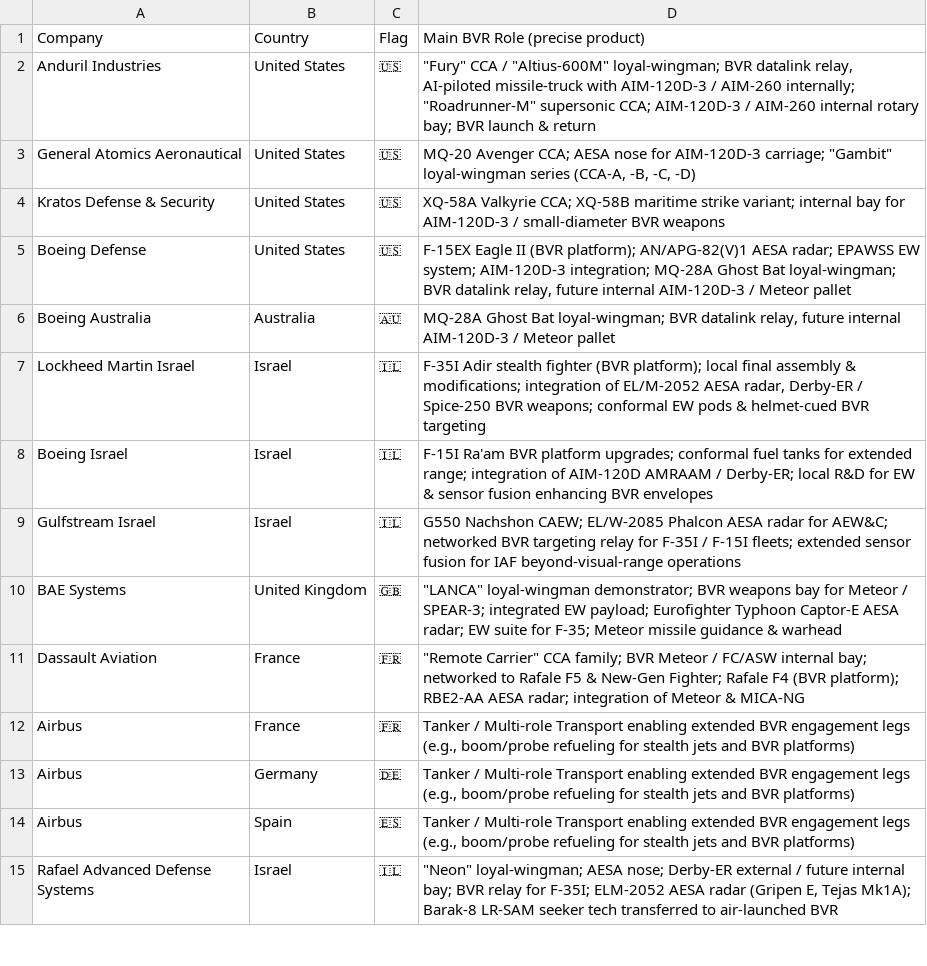
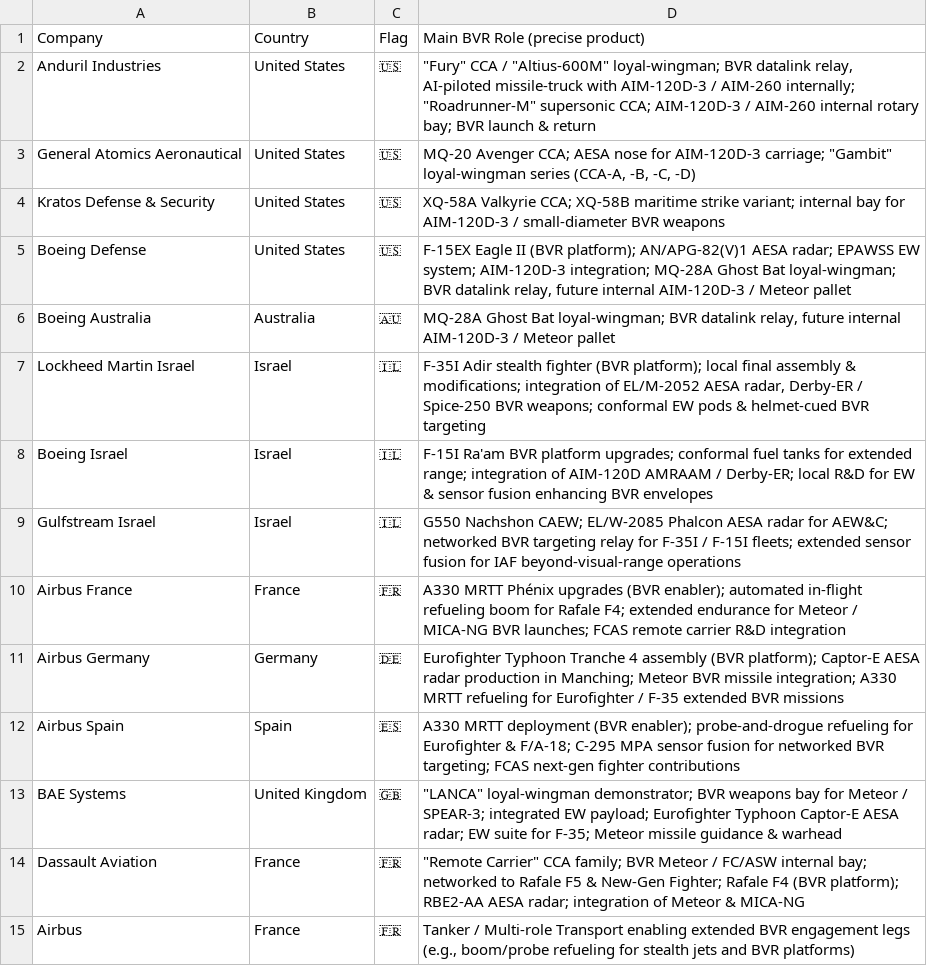
Before and after one commit to ayeeff/aircombat, a CSV file: data/company.csv, drawn as a sheet; only a part is shown; the shorter side is filled out with more unchanged rows.

Commit message:
Update company.csv

```diff
--- a/data/company.csv
+++ b/data/company.csv
@@ -9,2 +9,5 @@ Boeing Israel,Israel,🇮🇱,"F-15I Ra'am BVR platform upgrades; conformal fuel
 Gulfstream Israel,Israel,🇮🇱,"G550 Nachshon CAEW; EL/W-2085 Phalcon AESA radar for AEW&C; networked BVR targeting relay for F-35I / F-15I fleets; extended sensor fusion for IAF beyond-visual-range operations"
+Airbus France,France,🇫🇷,"A330 MRTT Phénix upgrades (BVR enabler); automated in-flight refueling boom for Rafale F4; extended endurance for Meteor / MICA-NG BVR launches; FCAS remote carrier R&D integration"
+Airbus Germany,Germany,🇩🇪,"Eurofighter Typhoon Tranche 4 assembly (BVR platform); Captor-E AESA radar production in Manching; Meteor BVR missile integration; A330 MRTT refueling for Eurofighter / F-35 extended BVR missions"
+Airbus Spain,Spain,🇪🇸,"A330 MRTT deployment (BVR enabler); probe-and-drogue refueling for Eurofighter & F/A-18; C-295 MPA sensor fusion for networked BVR targeting; FCAS next-gen fighter contributions"
 BAE Systems,United Kingdom,🇬🇧,"""LANCA"" loyal-wingman demonstrator; BVR weapons bay for Meteor / SPEAR-3; integrated EW payload; Eurofighter Typhoon Captor-E AESA radar; EW suite for F-35; Meteor missile guidance & warhead"
```
